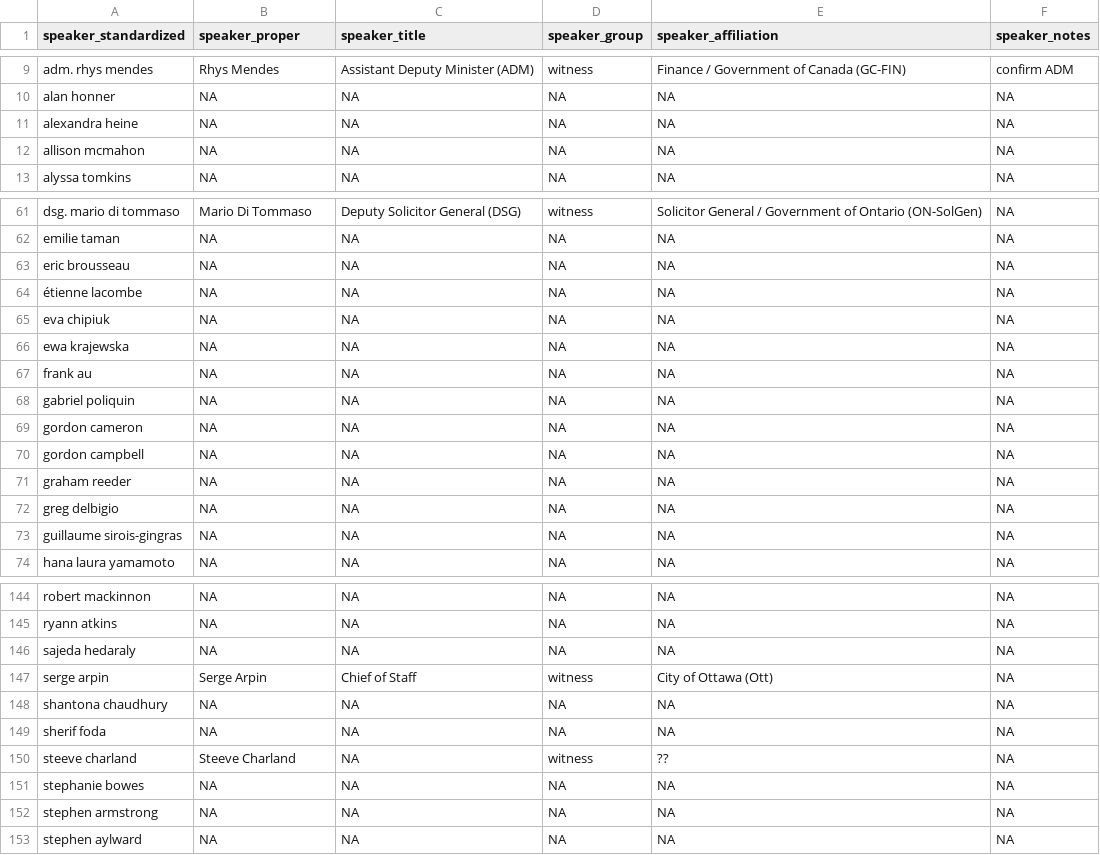
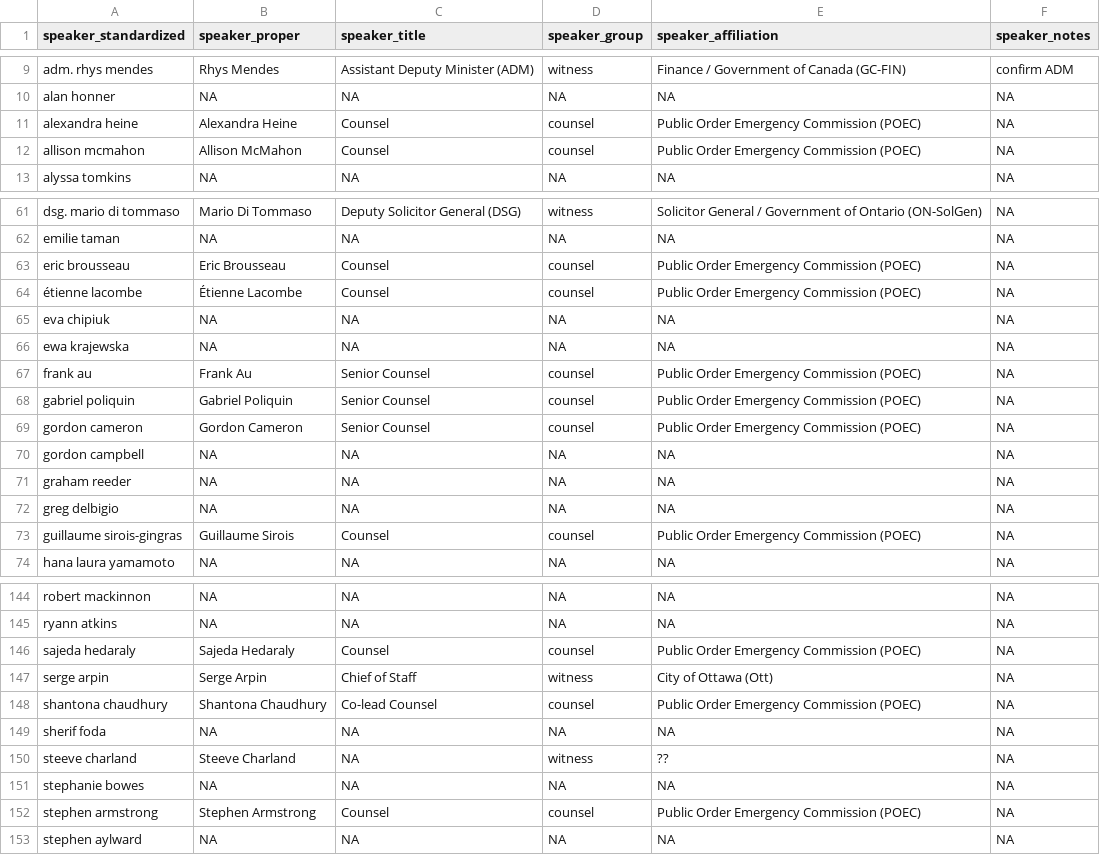
Before and after one commit to lchski/poec-explorer, a CSV file: src/_data/testimony/speakers.csv, drawn as a sheet; only a part is shown, gaps mark what is left out; the diff covers the shown part only.

Commit message:
update speaker data and display

```diff
--- a/src/_data/testimony/speakers.csv
+++ b/src/_data/testimony/speakers.csv
@@ -10,4 +10,4 @@ adm. rhys mendes,Rhys Mendes,Assistant Deputy Minister (ADM),witness,Finance / G
 alan honner,NA,NA,NA,NA,NA
-alexandra heine,NA,NA,NA,NA,NA
-allison mcmahon,NA,NA,NA,NA,NA
+alexandra heine,Alexandra Heine,Counsel,counsel,Public Order Emergency Commission (POEC),NA
+allison mcmahon,Allison McMahon,Counsel,counsel,Public Order Emergency Commission (POEC),NA
 alyssa tomkins,NA,NA,NA,NA,NA
@@ -62,9 +62,9 @@ dsg. mario di tommaso,Mario Di Tommaso,Deputy Solicitor General (DSG),witness,So
 emilie taman,NA,NA,NA,NA,NA
-eric brousseau,NA,NA,NA,NA,NA
-étienne lacombe,NA,NA,NA,NA,NA
+eric brousseau,Eric Brousseau,Counsel,counsel,Public Order Emergency Commission (POEC),NA
+étienne lacombe,Étienne Lacombe,Counsel,counsel,Public Order Emergency Commission (POEC),NA
 eva chipiuk,NA,NA,NA,NA,NA
 ewa krajewska,NA,NA,NA,NA,NA
-frank au,NA,NA,NA,NA,NA
-gabriel poliquin,NA,NA,NA,NA,NA
-gordon cameron,NA,NA,NA,NA,NA
+frank au,Frank Au,Senior Counsel,counsel,Public Order Emergency Commission (POEC),NA
+gabriel poliquin,Gabriel Poliquin,Senior Counsel,counsel,Public Order Emergency Commission (POEC),NA
+gordon cameron,Gordon Cameron,Senior Counsel,counsel,Public Order Emergency Commission (POEC),NA
 gordon campbell,NA,NA,NA,NA,NA
@@ -72,3 +72,3 @@ graham reeder,NA,NA,NA,NA,NA
 greg delbigio,NA,NA,NA,NA,NA
-guillaume sirois-gingras,NA,NA,NA,NA,NA
+guillaume sirois-gingras,Guillaume Sirois,Counsel,counsel,Public Order Emergency Commission (POEC),NA
 hana laura yamamoto,NA,NA,NA,NA,NA
@@ -145,5 +145,5 @@ robert mackinnon,NA,NA,NA,NA,NA
 ryann atkins,NA,NA,NA,NA,NA
-sajeda hedaraly,NA,NA,NA,NA,NA
+sajeda hedaraly,Sajeda Hedaraly,Counsel,counsel,Public Order Emergency Commission (POEC),NA
 serge arpin,Serge Arpin,Chief of Staff,witness,City of Ottawa (Ott),NA
-shantona chaudhury,NA,NA,NA,NA,NA
+shantona chaudhury,Shantona Chaudhury,Co-lead Counsel,counsel,Public Order Emergency Commission (POEC),NA
 sherif foda,NA,NA,NA,NA,NA
@@ -151,3 +151,3 @@ steeve charland,Steeve Charland,NA,witness,??,NA
 stephanie bowes,NA,NA,NA,NA,NA
-stephen armstrong,NA,NA,NA,NA,NA
+stephen armstrong,Stephen Armstrong,Counsel,counsel,Public Order Emergency Commission (POEC),NA
 stephen aylward,NA,NA,NA,NA,NA
```
Also changed, not shown: 35 edited cells elsewhere in this file, 1 other file.
